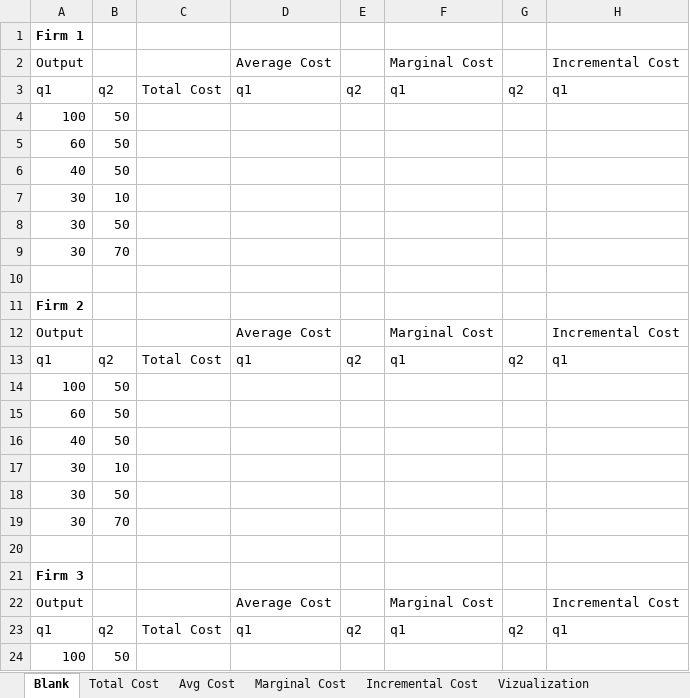
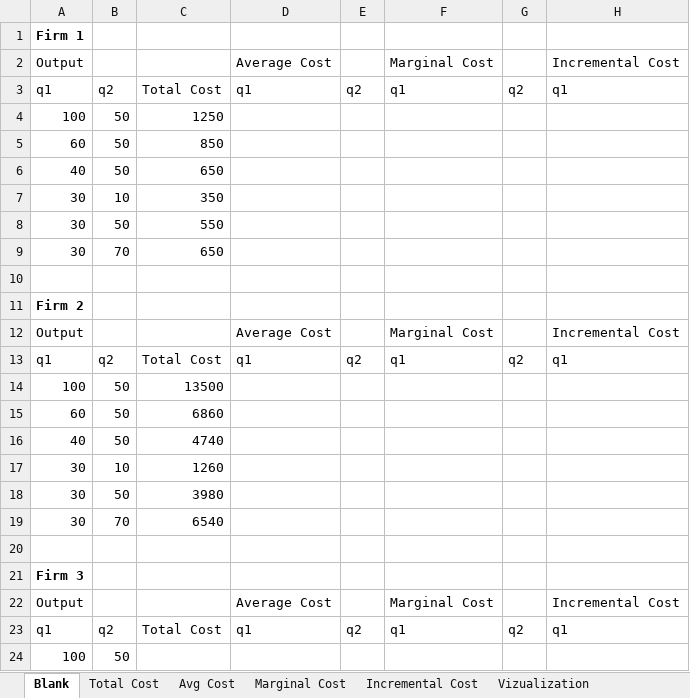
Before and after one commit to ArthurHowardMorris/ArthurHowardMorris.github.io, an Excel workbook: assets/slides/acct3210/S2/Problem1.xlsx, sheet Blank, drawn as a sheet; only a part is shown; values as stored, in another font and other column widths than the file's, no borders; the diff names each change by its address in the sheet, - before the commit and + after, or states it on an @@ line.

```diff
--- a/assets/slides/acct3210/S2/Problem1.xlsx (sheet Blank)
+++ b/assets/slides/acct3210/S2/Problem1.xlsx (sheet Blank)
-C4: (empty)
+C4: 1250
-C5: (empty)
+C5: 850
-C6: (empty)
+C6: 650
-C7: (empty)
+C7: 350
-C8: (empty)
+C8: 550
-C9: (empty)
+C9: 650
-C14: (empty)
+C14: 13500
-C15: (empty)
+C15: 6860
-C16: (empty)
+C16: 4740
-C17: (empty)
+C17: 1260
-C18: (empty)
+C18: 3980
-C19: (empty)
+C19: 6540
```
Also changed, not shown: sheet Avg Cost, sheet Total Cost, sheet Marginal Cost, 9 other files.
